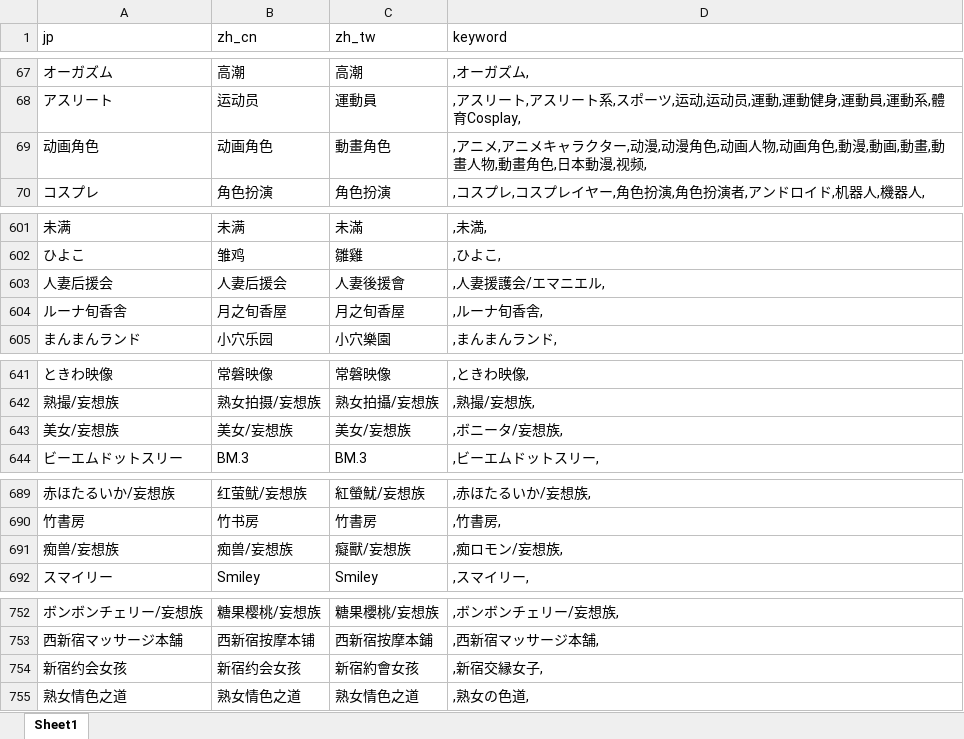
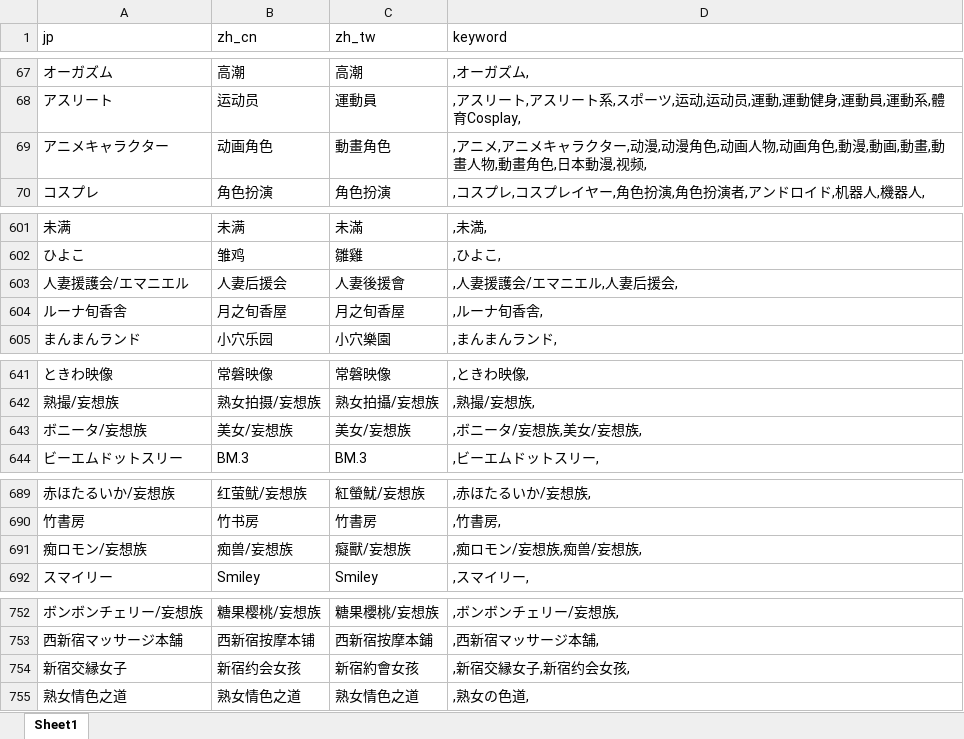
Before and after one commit to 767939287/mdcx-diy, an Excel workbook: resources/userdata/info_database.xlsx, sheet Sheet1, drawn as a sheet; only a part is shown, gaps mark what is left out; values as stored, in another font and other column widths than the file's, no borders; the diff covers the shown part only; the diff names each change by its address in the sheet, - before the commit and + after, or states it on an @@ line.

Commit message:
feat: info库jp列中文残留修正为标准日文
修正11行jp列简体中文残留为标准日文：
- 动画角色→アニメキャラクター、成人动画→アダルトアニメ、展场女郎→キャンギャル
- 熟女不好当→熟女はつらいよ、山与空/妄想族→山と空/妄想族
- 人妻花园剧场→人妻花園劇場、人妻后援会→人妻援護会/エマニエル
- 美女/妄想族→ボニータ/妄想族、痴兽/妄想族→痴ロモン/妄想族
- 新宿约会女孩→新宿交縁女子、其他服饰→その他ファッション
原中文jp加入keyword保持匹配
剩余13行日文汉字写法(再会/妄想/韓国/密会/生理中/着物等)为合法日文，无需修改
Co-authored-by: monkeycode-ai <monkeycode-ai@chaitin.com>

```diff
--- a/resources/userdata/info_database.xlsx (sheet Sheet1)
+++ b/resources/userdata/info_database.xlsx (sheet Sheet1)
-A69 (jp): 动画角色
+A69 (jp): アニメキャラクター
-A603 (jp): 人妻后援会
+A603 (jp): 人妻援護会/エマニエル
-D603 (keyword): ,人妻援護会/エマニエル,
+D603 (keyword): ,人妻援護会/エマニエル,人妻后援会,
-A643 (jp): 美女/妄想族
+A643 (jp): ボニータ/妄想族
-D643 (keyword): ,ボニータ/妄想族,
+D643 (keyword): ,ボニータ/妄想族,美女/妄想族,
-A691 (jp): 痴兽/妄想族
+A691 (jp): 痴ロモン/妄想族
-D691 (keyword): ,痴ロモン/妄想族,
+D691 (keyword): ,痴ロモン/妄想族,痴兽/妄想族,
-A754 (jp): 新宿约会女孩
+A754 (jp): 新宿交縁女子
-D754 (keyword): ,新宿交縁女子,
+D754 (keyword): ,新宿交縁女子,新宿约会女孩,
```
Also changed, not shown: 11 edited cells elsewhere in this sheet.
